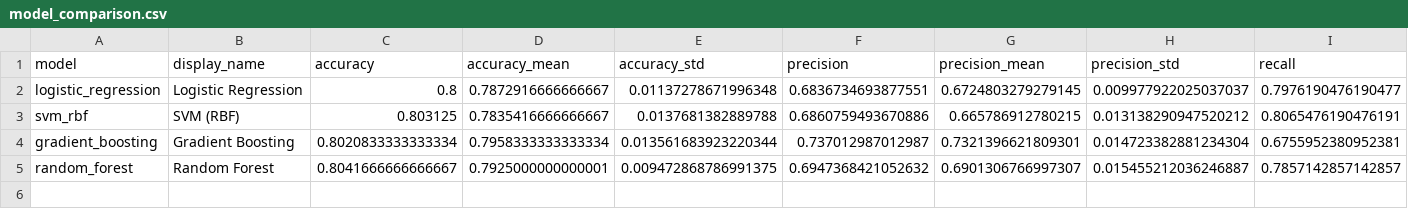
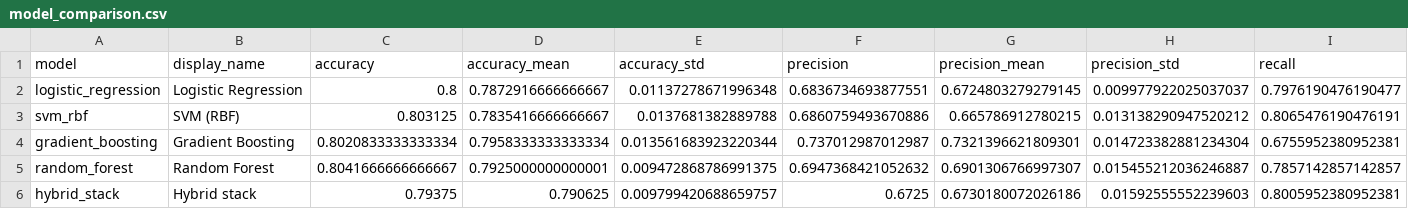
Before and after one commit to vanshikanimwal-dev/FINAL-YEAR-PROJECT-, a CSV file: cicd_bottleneck/reports/model_comparison.csv, drawn as a sheet; only a part is shown; rows hold the shown columns only; the diff names each change by its address in the sheet, - before the commit and + after, or states it on an @@ line.

```diff
--- a/cicd_bottleneck/reports/model_comparison.csv
+++ b/cicd_bottleneck/reports/model_comparison.csv
+row 6: hybrid_stack | Hybrid stack | 0.79375 | 0.790625 | 0.009799420688659757 | 0.6725 | 0.6730180072026186 | 0.01592555552239603 | 0.8005952380952381
```
Also changed, not shown: 24 other files.
